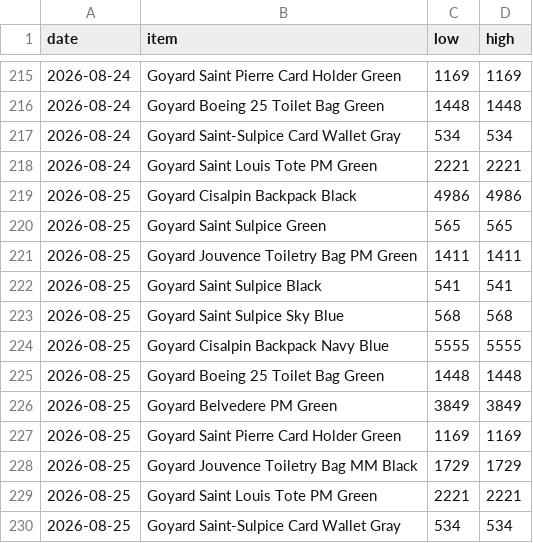
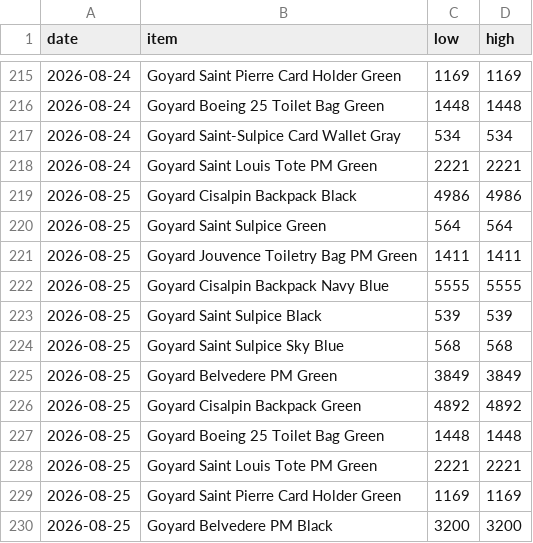
Before and after one commit to elibarzvi/demand-desk, a CSV file: data/exports/stockx-goyard.csv, drawn as a sheet; only a part is shown, gaps mark what is left out.

```diff
--- a/data/exports/stockx-goyard.csv
+++ b/data/exports/stockx-goyard.csv
@@ -219,12 +219,12 @@ date,item,low,high
 2026-08-25,Goyard Cisalpin Backpack Black,4986,4986
-2026-08-25,Goyard Saint Sulpice Green,565,565
+2026-08-25,Goyard Saint Sulpice Green,564,564
 2026-08-25,Goyard Jouvence Toiletry Bag PM Green,1411,1411
-2026-08-25,Goyard Saint Sulpice Black,541,541
+2026-08-25,Goyard Cisalpin Backpack Navy Blue,5555,5555
+2026-08-25,Goyard Saint Sulpice Black,539,539
 2026-08-25,Goyard Saint Sulpice Sky Blue,568,568
-2026-08-25,Goyard Cisalpin Backpack Navy Blue,5555,5555
+2026-08-25,Goyard Belvedere PM Green,3849,3849
+2026-08-25,Goyard Cisalpin Backpack Green,4892,4892
 2026-08-25,Goyard Boeing 25 Toilet Bag Green,1448,1448
-2026-08-25,Goyard Belvedere PM Green,3849,3849
+2026-08-25,Goyard Saint Louis Tote PM Green,2221,2221
 2026-08-25,Goyard Saint Pierre Card Holder Green,1169,1169
-2026-08-25,Goyard Jouvence Toiletry Bag MM Black,1729,1729
-2026-08-25,Goyard Saint Louis Tote PM Green,2221,2221
-2026-08-25,Goyard Saint-Sulpice Card Wallet Gray,534,534
+2026-08-25,Goyard Belvedere PM Black,3200,3200
```
Also changed, not shown: data/exports/ebay.csv, data/exports/fashionphile.csv, 4 other files.
